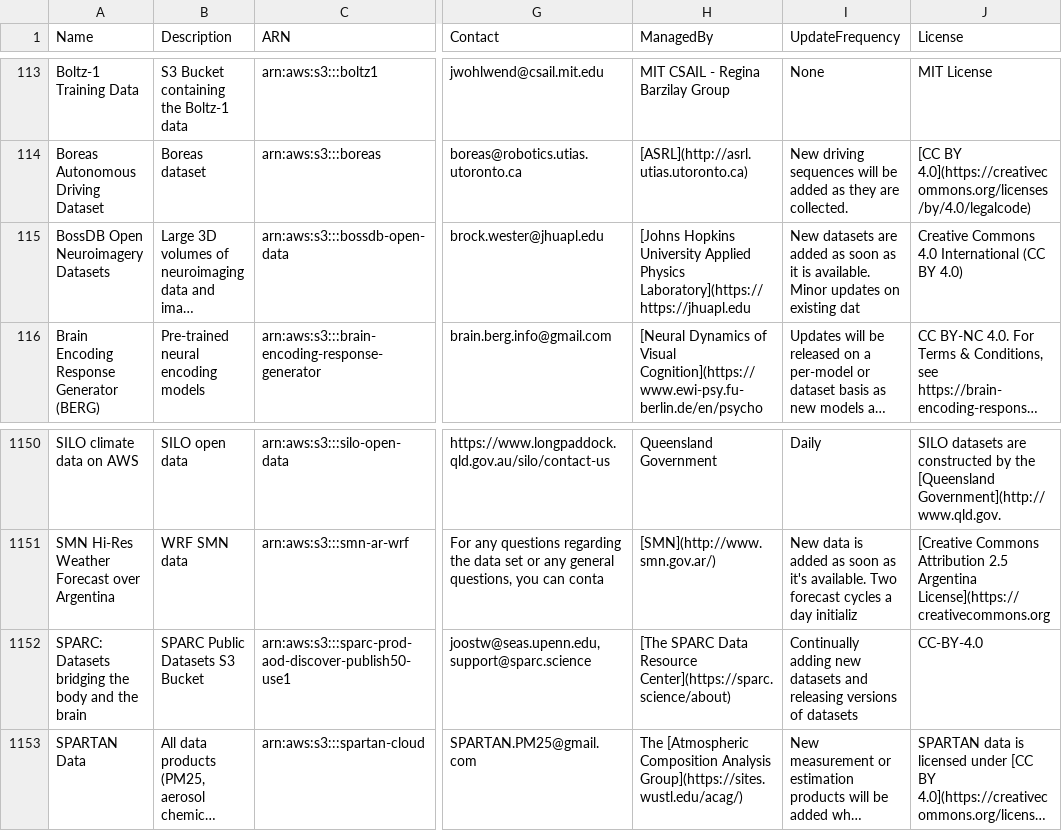
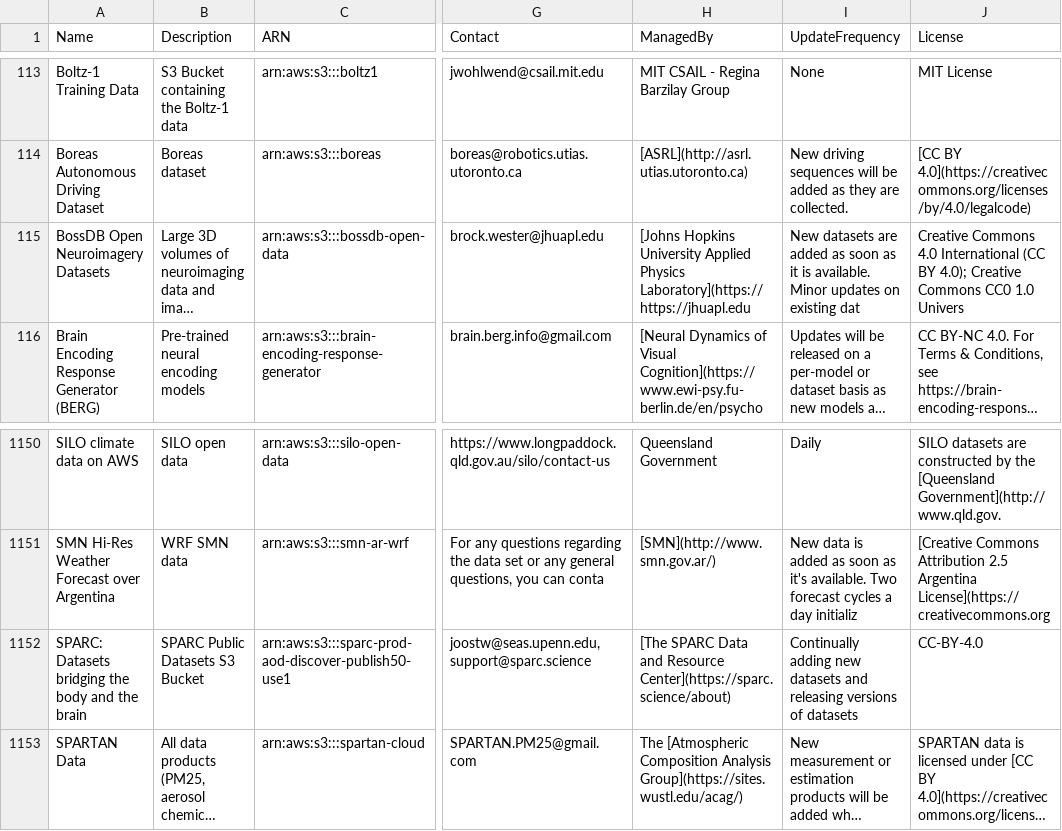
Before and after one commit to opengeos/aws-open-data, a TSV file: aws_open_datasets.tsv, drawn as a sheet; only a part is shown, gaps mark what is left out; long unchanged cells end in …; the diff names each change by its address in the sheet, - before the commit and + after, or states it on an @@ line.

```diff
--- a/aws_open_datasets.tsv
+++ b/aws_open_datasets.tsv
-J115 (License): …(CC BY 4.0)
+J115 (License): …(CC BY 4.0); Creative Commons CC0 1.0 Univers
-H1152 (ManagedBy): …SPARC Data Resource Center](https://sparc.science/about)
+H1152 (ManagedBy): …SPARC Data and Resource Center](https://sparc.science/about)
```
Also changed, not shown: 4 other files.
